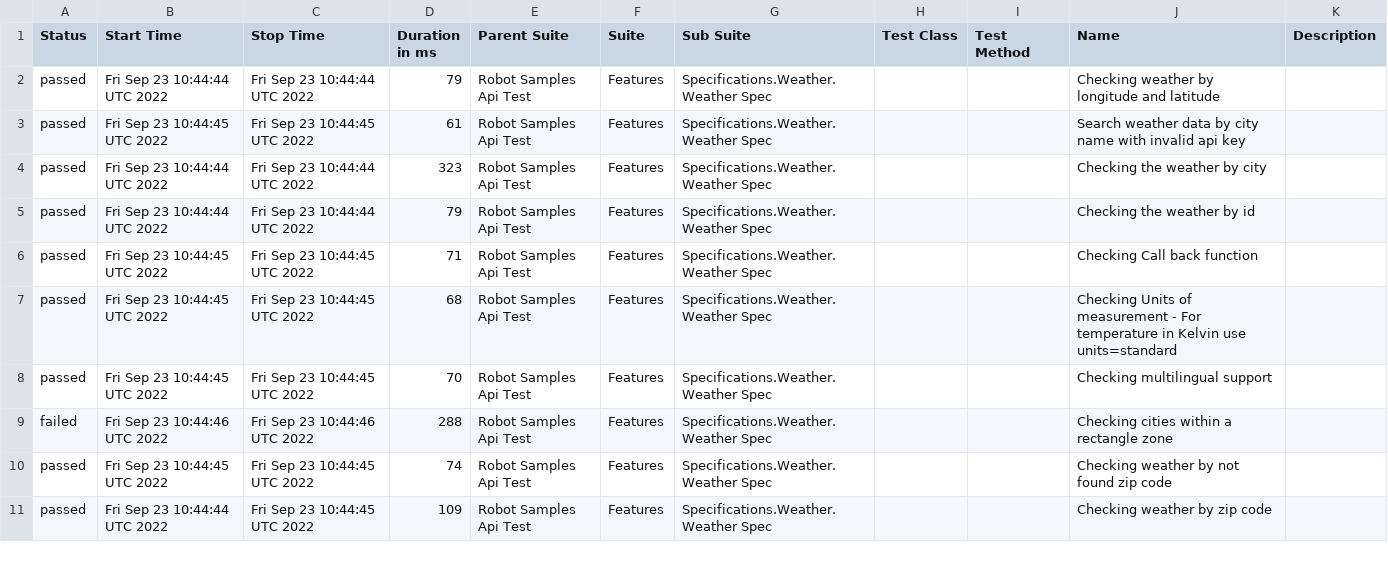
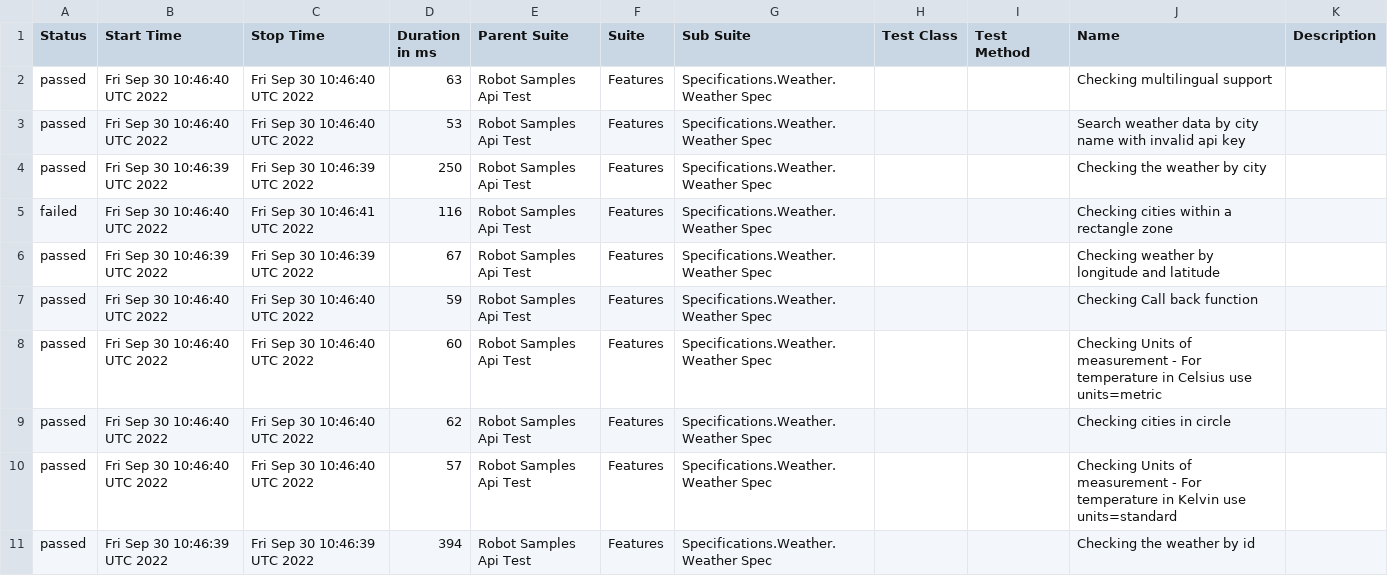
Before and after one commit to reinaldorossetti/robot_samples_api_test, a CSV file: allure-results/data/suites.csv, drawn as a sheet; only a part is shown; the diff covers the shown part only.

```diff
--- a/allure-results/data/suites.csv
+++ b/allure-results/data/suites.csv
@@ -1,11 +1,11 @@
 "Status","Start Time","Stop Time","Duration in ms","Parent Suite","Suite","Sub Suite","Test Class","Test Method","Name","Description"
-"passed","Fri Sep 23 10:44:44 UTC 2022","Fri Sep 23 10:44:44 UTC 2022","79","Robot Samples Api Test","Features","Specifications.Weather.Weather Spec","","","Checking weather by longitude and latitude",""
-"passed","Fri Sep 23 10:44:45 UTC 2022","Fri Sep 23 10:44:45 UTC 2022","61","Robot Samples Api Test","Features","Specifications.Weather.Weather Spec","","","Search weather data by city name with invalid api key",""
-"passed","Fri Sep 23 10:44:44 UTC 2022","Fri Sep 23 10:44:44 UTC 2022","323","Robot Samples Api Test","Features","Specifications.Weather.Weather Spec","","","Checking the weather by city",""
-"passed","Fri Sep 23 10:44:44 UTC 2022","Fri Sep 23 10:44:44 UTC 2022","79","Robot Samples Api Test","Features","Specifications.Weather.Weather Spec","","","Checking the weather by id",""
-"passed","Fri Sep 23 10:44:45 UTC 2022","Fri Sep 23 10:44:45 UTC 2022","71","Robot Samples Api Test","Features","Specifications.Weather.Weather Spec","","","Checking Call back function",""
-"passed","Fri Sep 23 10:44:45 UTC 2022","Fri Sep 23 10:44:45 UTC 2022","68","Robot Samples Api Test","Features","Specifications.Weather.Weather Spec","","","Checking Units of measurement - For temperature in Kelvin use units=standard",""
-"passed","Fri Sep 23 10:44:45 UTC 2022","Fri Sep 23 10:44:45 UTC 2022","70","Robot Samples Api Test","Features","Specifications.Weather.Weather Spec","","","Checking multilingual support",""
-"failed","Fri Sep 23 10:44:46 UTC 2022","Fri Sep 23 10:44:46 UTC 2022","288","Robot Samples Api Test","Features","Specifications.Weather.Weather Spec","","","Checking cities within a rectangle zone",""
-"passed","Fri Sep 23 10:44:45 UTC 2022","Fri Sep 23 10:44:45 UTC 2022","74","Robot Samples Api Test","Features","Specifications.Weather.Weather Spec","","","Checking weather by not found zip code",""
-"passed","Fri Sep 23 10:44:44 UTC 2022","Fri Sep 23 10:44:45 UTC 2022","109","Robot Samples Api Test","Features","Specifications.Weather.Weather Spec","","","Checking weather by zip code",""
+"passed","Fri Sep 30 10:46:40 UTC 2022","Fri Sep 30 10:46:40 UTC 2022","63","Robot Samples Api Test","Features","Specifications.Weather.Weather Spec","","","Checking multilingual support",""
+"passed","Fri Sep 30 10:46:40 UTC 2022","Fri Sep 30 10:46:40 UTC 2022","53","Robot Samples Api Test","Features","Specifications.Weather.Weather Spec","","","Search weather data by city name with invalid api key",""
+"passed","Fri Sep 30 10:46:39 UTC 2022","Fri Sep 30 10:46:39 UTC 2022","250","Robot Samples Api Test","Features","Specifications.Weather.Weather Spec","","","Checking the weather by city",""
+"failed","Fri Sep 30 10:46:40 UTC 2022","Fri Sep 30 10:46:41 UTC 2022","116","Robot Samples Api Test","Features","Specifications.Weather.Weather Spec","","","Checking cities within a rectangle zone",""
+"passed","Fri Sep 30 10:46:39 UTC 2022","Fri Sep 30 10:46:39 UTC 2022","67","Robot Samples Api Test","Features","Specifications.Weather.Weather Spec","","","Checking weather by longitude and latitude",""
+"passed","Fri Sep 30 10:46:40 UTC 2022","Fri Sep 30 10:46:40 UTC 2022","59","Robot Samples Api Test","Features","Specifications.Weather.Weather Spec","","","Checking Call back function",""
+"passed","Fri Sep 30 10:46:40 UTC 2022","Fri Sep 30 10:46:40 UTC 2022","60","Robot Samples Api Test","Features","Specifications.Weather.Weather Spec","","","Checking Units of measurement - For temperature in Celsius use units=metric",""
+"passed","Fri Sep 30 10:46:40 UTC 2022","Fri Sep 30 10:46:40 UTC 2022","62","Robot Samples Api Test","Features","Specifications.Weather.Weather Spec","","","Checking cities in circle",""
+"passed","Fri Sep 30 10:46:40 UTC 2022","Fri Sep 30 10:46:40 UTC 2022","57","Robot Samples Api Test","Features","Specifications.Weather.Weather Spec","","","Checking Units of measurement - For temperature in Kelvin use units=standard",""
+"passed","Fri Sep 30 10:46:39 UTC 2022","Fri Sep 30 10:46:39 UTC 2022","394","Robot Samples Api Test","Features","Specifications.Weather.Weather Spec","","","Checking the weather by id",""
```
Also changed, not shown: 12 edited cells elsewhere in this file, 42 other files.
